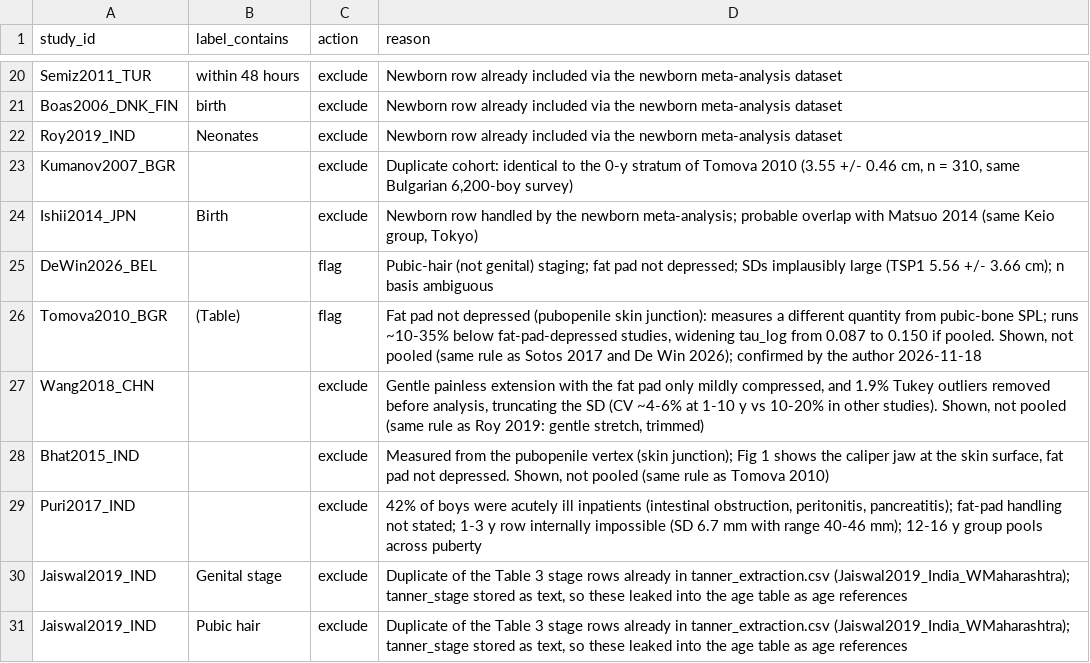
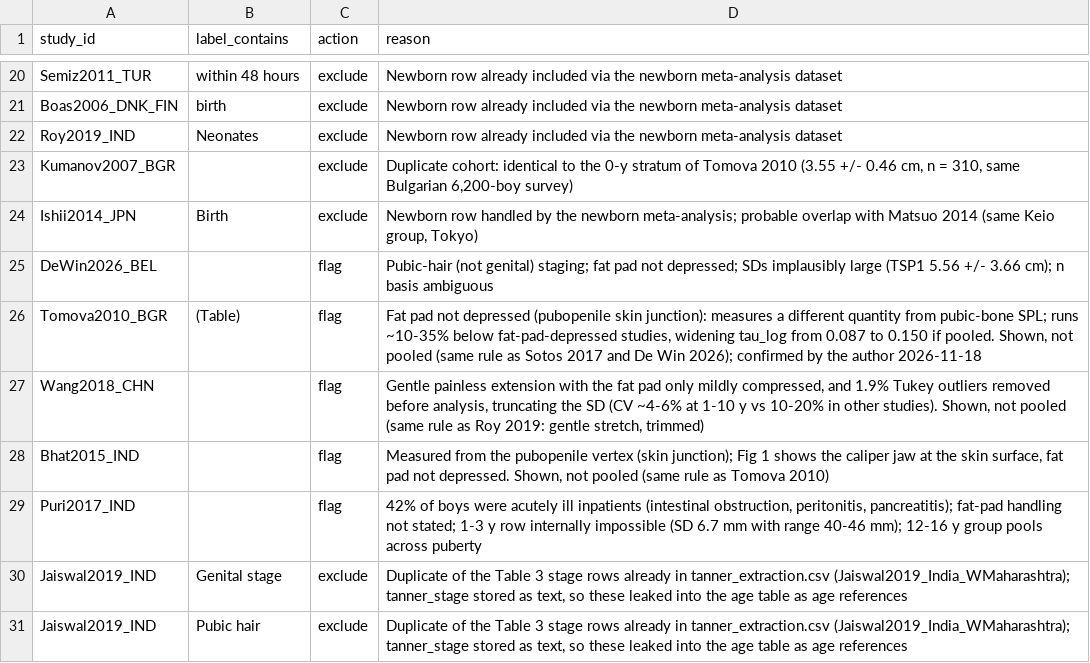
Before and after one commit to Endokidz/IGF-1_Ngenla_time, a CSV file: spl_reference_tool/data/tool_curation.csv, drawn as a sheet; only a part is shown, gaps mark what is left out.

```diff
--- a/spl_reference_tool/data/tool_curation.csv
+++ b/spl_reference_tool/data/tool_curation.csv
@@ -26,5 +26,5 @@ DeWin2026_BEL,,flag,"Pubic-hair (not genital) staging; fat pad not depressed; SD
 Tomova2010_BGR,(Table),flag,"Fat pad not depressed (pubopenile skin junction): measures a different quantity from pubic-bone SPL; runs ~10-35% below fat-pad-depressed studies, widening tau_log from 0.087 to 0.150 if pooled. Shown, not pooled (same rule as Sotos 2017 and De Win 2026); confirmed by the author 2026-11-18"
-Wang2018_CHN,,exclude,"Gentle painless extension with the fat pad only mildly compressed, and 1.9% Tukey outliers removed before analysis, truncating the SD (CV ~4-6% at 1-10 y vs 10-20% in other studies). Shown, not pooled (same rule as Roy 2019: gentle stretch, trimmed)"
-Bhat2015_IND,,exclude,"Measured from the pubopenile vertex (skin junction); Fig 1 shows the caliper jaw at the skin surface, fat pad not depressed. Shown, not pooled (same rule as Tomova 2010)"
-Puri2017_IND,,exclude,"42% of boys were acutely ill inpatients (intestinal obstruction, peritonitis, pancreatitis); fat-pad handling not stated; 1-3 y row internally impossible (SD 6.7 mm with range 40-46 mm); 12-16 y group pools across puberty"
+Wang2018_CHN,,flag,"Gentle painless extension with the fat pad only mildly compressed, and 1.9% Tukey outliers removed before analysis, truncating the SD (CV ~4-6% at 1-10 y vs 10-20% in other studies). Shown, not pooled (same rule as Roy 2019: gentle stretch, trimmed)"
+Bhat2015_IND,,flag,"Measured from the pubopenile vertex (skin junction); Fig 1 shows the caliper jaw at the skin surface, fat pad not depressed. Shown, not pooled (same rule as Tomova 2010)"
+Puri2017_IND,,flag,"42% of boys were acutely ill inpatients (intestinal obstruction, peritonitis, pancreatitis); fat-pad handling not stated; 1-3 y row internally impossible (SD 6.7 mm with range 40-46 mm); 12-16 y group pools across puberty"
 Jaiswal2019_IND,Genital stage,exclude,"Duplicate of the Table 3 stage rows already in tanner_extraction.csv (Jaiswal2019_India_WMaharashtra); tanner_stage stored as text, so these leaked into the age table as age references"
```
Also changed, not shown: spl_reference_tool/data/decision_log.csv, 15 other files.
